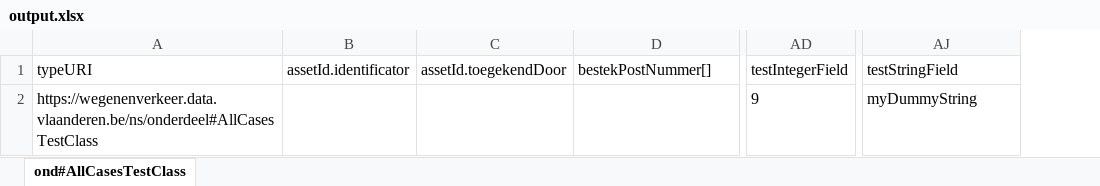
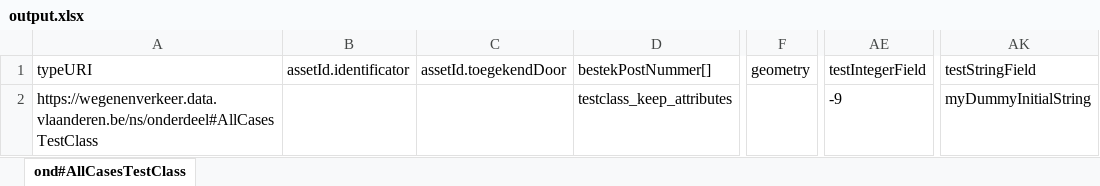
Before and after one commit to davidvlaminck/OTLMOW-PostenMapping, an Excel workbook: UnitTests/output.xlsx, sheet ond#AllCasesTestClass, drawn as a sheet; only a part is shown, gaps mark what is left out; values as stored, in another font and other column widths than the file's, no borders; addresses are those after the commit; the diff names each change by its address in the sheet, - before the commit and + after, or states it on an @@ line.

```diff
--- a/UnitTests/output.xlsx (sheet ond#AllCasesTestClass)
+++ b/UnitTests/output.xlsx (sheet ond#AllCasesTestClass)
+column F, row 1: geometry
-D2: (empty)
+D2: testclass_keep_attributes
-AE2: 9
+AE2: -9
-AK2: myDummyString
+AK2: myDummyInitialString
```
